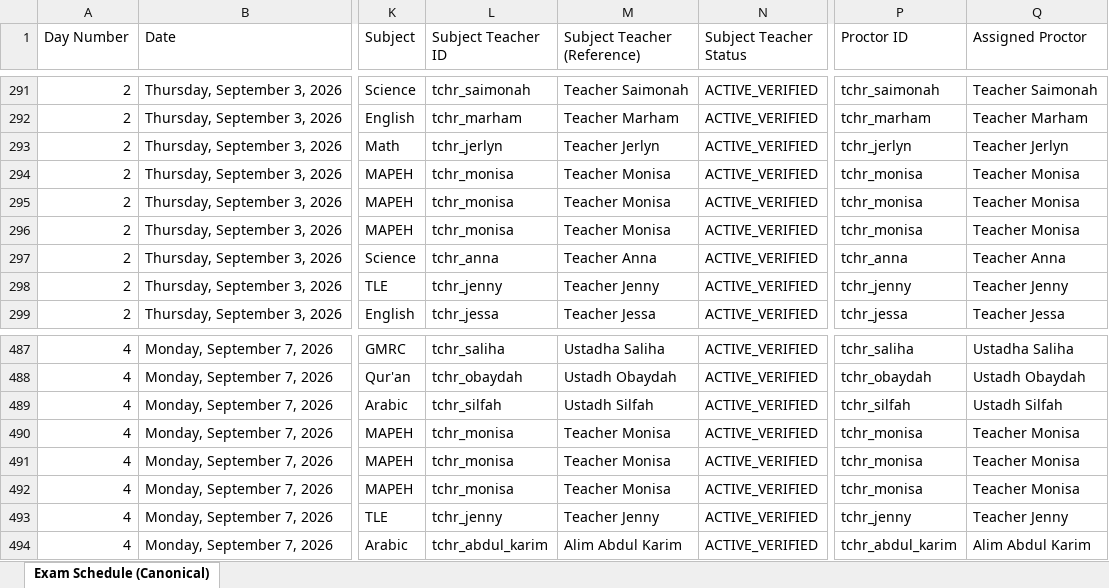
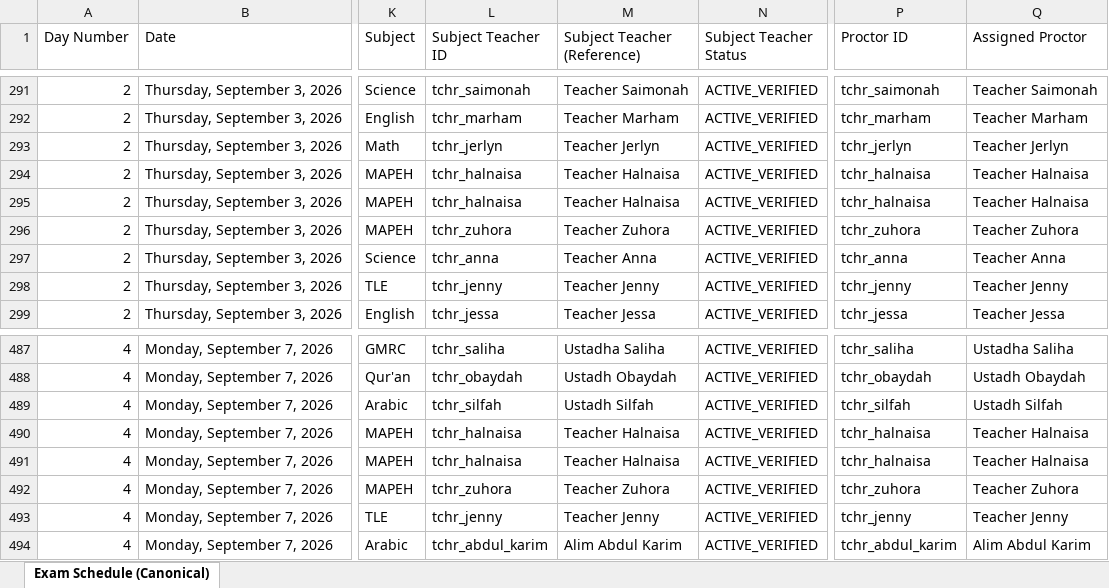
Before and after one commit to zhairel/AMIS-Exam-Scheduler, an Excel workbook: Term_Examination_Schedule_S.Y._2026-2027_Optimized.xlsx, sheet Exam Schedule (Canonical), drawn as a sheet; only a part is shown, gaps mark what is left out; values as stored, in another font and other column widths than the file's, no borders; the diff names each change by its address in the sheet, - before the commit and + after, or states it on an @@ line.

Commit message:
Correct Grade 4 MAPEH teacher assignments

```diff
--- a/Term_Examination_Schedule_S.Y._2026-2027_Optimized.xlsx (sheet Exam Schedule (Canonical))
+++ b/Term_Examination_Schedule_S.Y._2026-2027_Optimized.xlsx (sheet Exam Schedule (Canonical))
-L294:L295 (Subject Teacher ID): tchr_monisa
+L294:L295 (Subject Teacher ID): tchr_halnaisa
-M294:M295 (Subject Teacher (Reference)): Teacher Monisa
+M294:M295 (Subject Teacher (Reference)): Teacher Halnaisa
-P294:P295 (Proctor ID): tchr_monisa
+P294:P295 (Proctor ID): tchr_halnaisa
-Q294:Q295 (Assigned Proctor): Teacher Monisa
+Q294:Q295 (Assigned Proctor): Teacher Halnaisa
-L296 (Subject Teacher ID): tchr_monisa
+L296 (Subject Teacher ID): tchr_zuhora
-M296 (Subject Teacher (Reference)): Teacher Monisa
+M296 (Subject Teacher (Reference)): Teacher Zuhora
-P296 (Proctor ID): tchr_monisa
+P296 (Proctor ID): tchr_zuhora
-Q296 (Assigned Proctor): Teacher Monisa
+Q296 (Assigned Proctor): Teacher Zuhora
-L490:L491 (Subject Teacher ID): tchr_monisa
+L490:L491 (Subject Teacher ID): tchr_halnaisa
-M490:M491 (Subject Teacher (Reference)): Teacher Monisa
+M490:M491 (Subject Teacher (Reference)): Teacher Halnaisa
-P490:P491 (Proctor ID): tchr_monisa
+P490:P491 (Proctor ID): tchr_halnaisa
-Q490:Q491 (Assigned Proctor): Teacher Monisa
+Q490:Q491 (Assigned Proctor): Teacher Halnaisa
-L492 (Subject Teacher ID): tchr_monisa
+L492 (Subject Teacher ID): tchr_zuhora
-M492 (Subject Teacher (Reference)): Teacher Monisa
+M492 (Subject Teacher (Reference)): Teacher Zuhora
-P492 (Proctor ID): tchr_monisa
+P492 (Proctor ID): tchr_zuhora
-Q492 (Assigned Proctor): Teacher Monisa
+Q492 (Assigned Proctor): Teacher Zuhora
```
Also changed, not shown: 10 other files.
